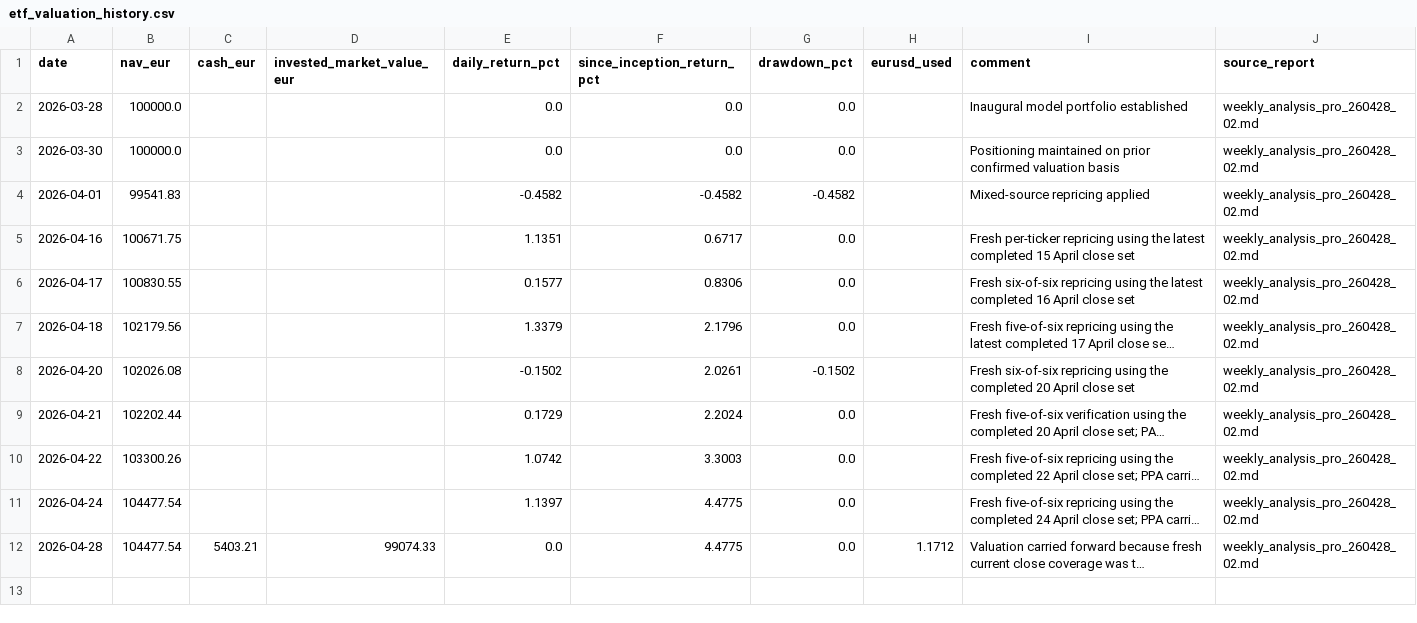
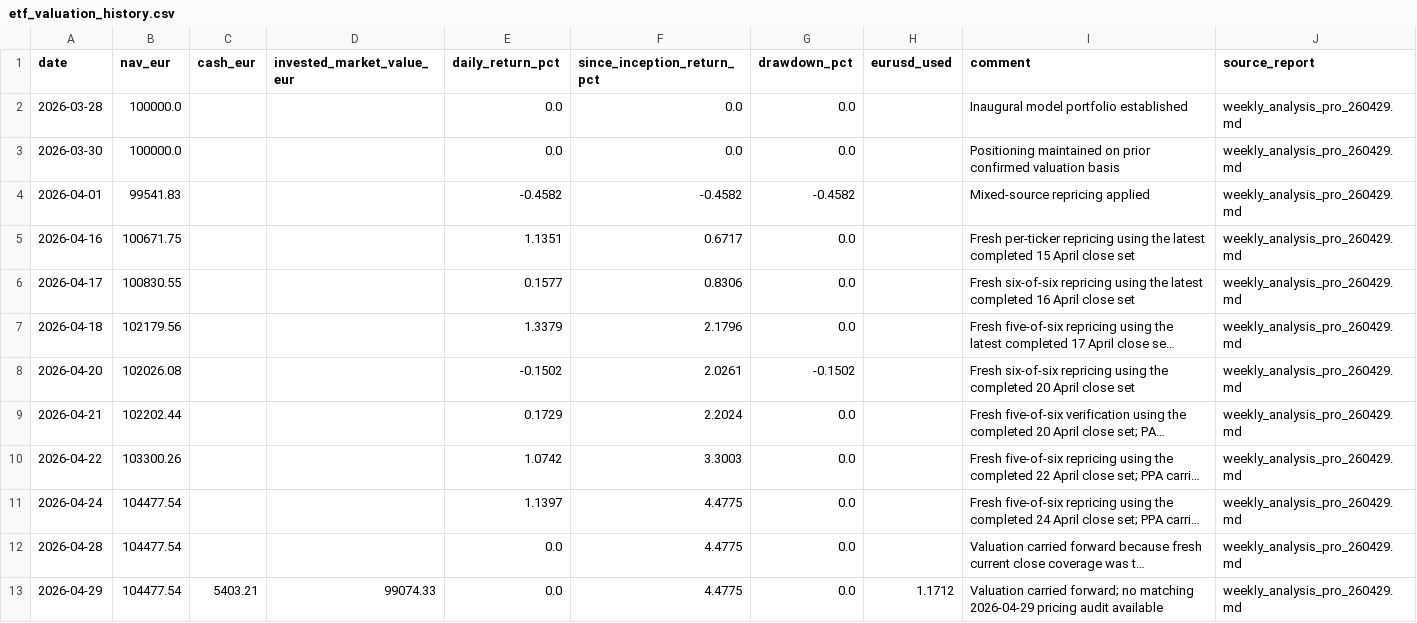
Before and after one commit to market-predictions/weekly-etf, a CSV file: output/etf_valuation_history.csv, drawn as a sheet; long unchanged cells end in …; the diff names each change by its address in the sheet, - before the commit and + after, or states it on an @@ line.

```diff
--- a/output/etf_valuation_history.csv
+++ b/output/etf_valuation_history.csv
-J2:J12 (source_report): weekly_analysis_pro_260428_02.md
+J2:J12 (source_report): weekly_analysis_pro_260429.md
-C12 (cash_eur): 5403.21
+C12 (cash_eur): (empty)
-D12 (invested_market_value_eur): 99074.33
+D12 (invested_market_value_eur): (empty)
-H12 (eurusd_used): 1.1712
+H12 (eurusd_used): (empty)
+row 13: 2026-04-29 | 104477.54 | 5403.21 | 99074.33 | 0.0 | 4.4775 | 0.0 | 1.1712 | Valuation carried forward; no matching 2026-04-29 pricing audit available | weekly_analysis_pro_260429.md
```
Also changed, not shown: 1 other file.
